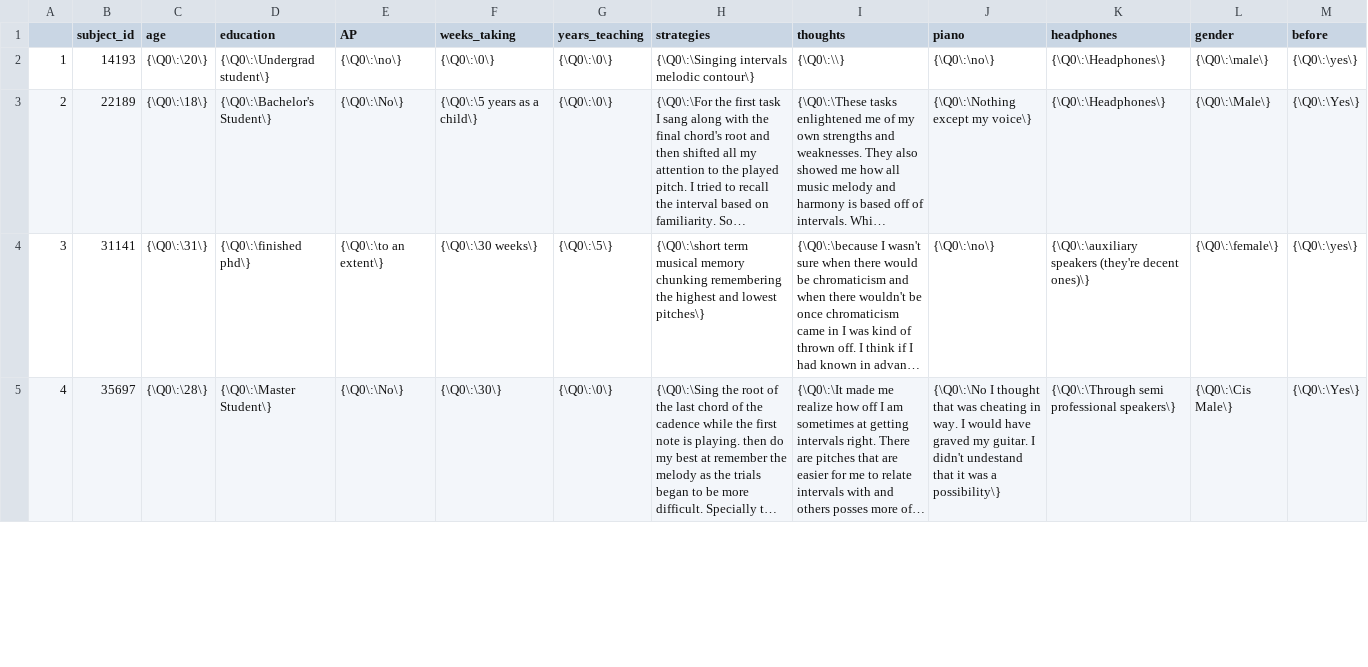
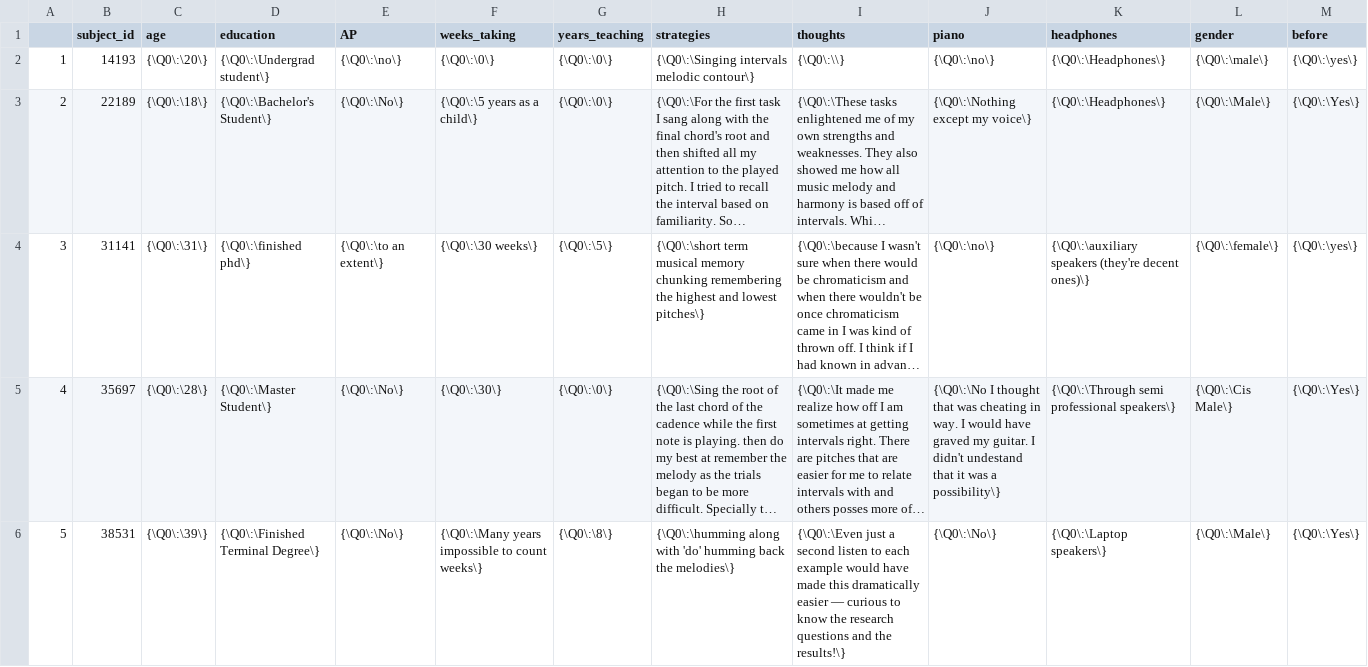
Before and after one commit to davidjohnbaker1/sdrt, a CSV file: data/aggregate_data/current_demo_table.csv, drawn as a sheet; only a part is shown; long unchanged cells end in …; the diff covers the shown part only; the diff names each change by its address in the sheet, - before the commit and + after, or states it on an @@ line.

```diff
--- a/data/aggregate_data/current_demo_table.csv
+++ b/data/aggregate_data/current_demo_table.csv
+row 6: 5 | 38531 | {\Q0\:\39\} | {\Q0\:\Finished Terminal Degree\} | {\Q0\:\No\} | {\Q0\:\Many years impossible to count weeks\} | {\Q0\:\8\} | {\Q0\:\humming along with 'do' humming back the melodies\} | {\Q0\:\Even just a second listen to each example would have made this dramatically easier — curious to know the research questions and the results!\} | {\Q0\:\No\} | {\Q0\:\Laptop speakers\} | {\Q0\:\Male\} | {\Q0\:\Yes\}
```
Also changed, not shown: 3 added rows and row numbers in column A elsewhere in this file, corpus/single_data.tsv, 22 other files.
